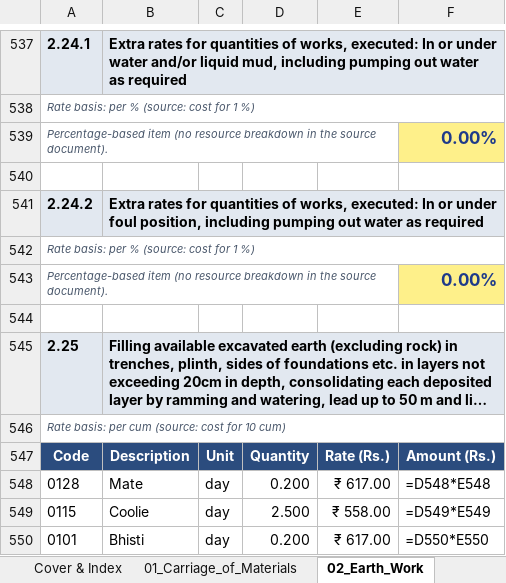
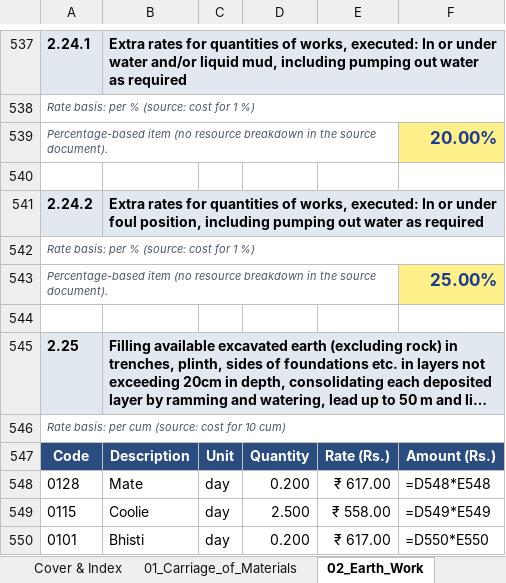
Before and after one commit to NishantAgarwal03/cpwd-dar-2019-excel, an Excel workbook: CPWD_DAR_2019_Vol1_PDF_Conversion.xlsx, sheet 02_Earth_Work, drawn as a sheet; only a part is shown, gaps mark what is left out; long unchanged cells end in …; values as stored, in another font and other column widths than the file's, no borders; formulas without a stored value are shown as written; the diff names each change by its address in the sheet, - before the commit and + after, or states it on an @@ line.

```diff
--- a/CPWD_DAR_2019_Vol1_PDF_Conversion.xlsx (sheet 02_Earth_Work)
+++ b/CPWD_DAR_2019_Vol1_PDF_Conversion.xlsx (sheet 02_Earth_Work)
-F539: 0.00%
+F539: 20.00%
-F543: 0.00%
+F543: 25.00%
```
Also changed, not shown: CPWD_DAR_2019_Vol2_PDF_Conversion.xlsx, 3 other files.
